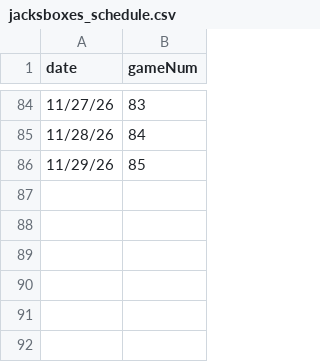
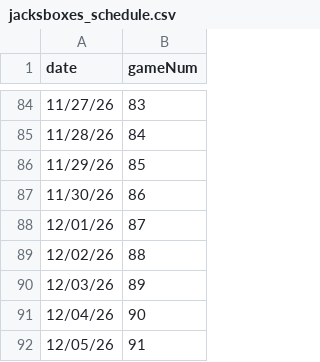
Before and after one commit to redsoxfan2194/buhockeystats, a CSV file: buhockeystatssite/recordbookdata/jacksboxes_grids/jacksboxes_schedule.csv, drawn as a sheet; only a part is shown, gaps mark what is left out; the diff names each change by its address in the sheet, - before the commit and + after, or states it on an @@ line.

Commit message:
grids 86-91

```diff
--- a/buhockeystatssite/recordbookdata/jacksboxes_grids/jacksboxes_schedule.csv
+++ b/buhockeystatssite/recordbookdata/jacksboxes_grids/jacksboxes_schedule.csv
+row 87: 11/30/26 | 86
+row 88: 12/01/26 | 87
+row 89: 12/02/26 | 88
+row 90: 12/03/26 | 89
+row 91: 12/04/26 | 90
+row 92: 12/05/26 | 91
```
Also changed, not shown: buhockeystatssite/recordbookdata/jacksboxes_grids/jacksboxes_54.csv, buhockeystatssite/recordbookdata/jacksboxes_grids/jacksboxes_79.csv, 7 other files.
